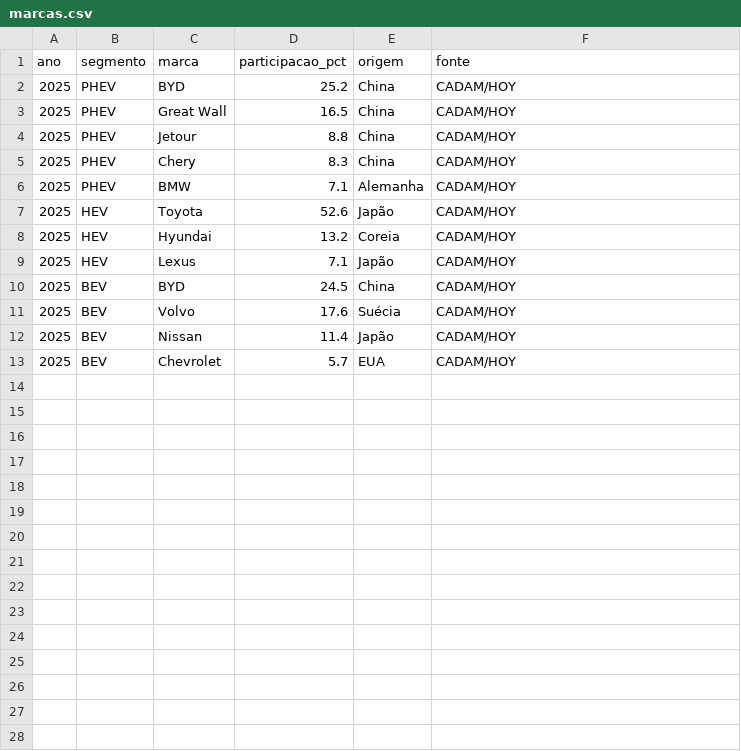
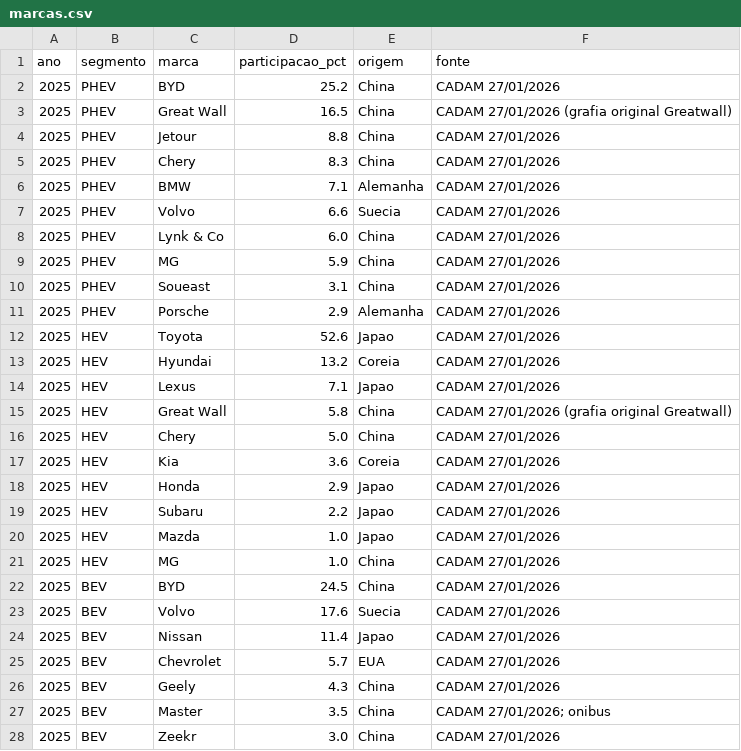
Before and after one commit to ParaguaianMax/electromovilidad-py, a CSV file: data/marcas.csv, drawn as a sheet; only a part is shown; the diff covers the shown part only.

Commit message:
dados: completa ranking CADAM 2025 e marcas do 1S 2026

```diff
--- a/data/marcas.csv
+++ b/data/marcas.csv
@@ -1,13 +1,28 @@
 ano,segmento,marca,participacao_pct,origem,fonte
-2025,PHEV,BYD,25.2,China,CADAM/HOY
-2025,PHEV,Great Wall,16.5,China,CADAM/HOY
-2025,PHEV,Jetour,8.8,China,CADAM/HOY
-2025,PHEV,Chery,8.3,China,CADAM/HOY
-2025,PHEV,BMW,7.1,Alemanha,CADAM/HOY
-2025,HEV,Toyota,52.6,Japão,CADAM/HOY
-2025,HEV,Hyundai,13.2,Coreia,CADAM/HOY
-2025,HEV,Lexus,7.1,Japão,CADAM/HOY
-2025,BEV,BYD,24.5,China,CADAM/HOY
-2025,BEV,Volvo,17.6,Suécia,CADAM/HOY
-2025,BEV,Nissan,11.4,Japão,CADAM/HOY
-2025,BEV,Chevrolet,5.7,EUA,CADAM/HOY
+2025,PHEV,BYD,25.2,China,CADAM 27/01/2026
+2025,PHEV,Great Wall,16.5,China,CADAM 27/01/2026 (grafia original Greatwall)
+2025,PHEV,Jetour,8.8,China,CADAM 27/01/2026
+2025,PHEV,Chery,8.3,China,CADAM 27/01/2026
+2025,PHEV,BMW,7.1,Alemanha,CADAM 27/01/2026
+2025,PHEV,Volvo,6.6,Suecia,CADAM 27/01/2026
+2025,PHEV,Lynk & Co,6.0,China,CADAM 27/01/2026
+2025,PHEV,MG,5.9,China,CADAM 27/01/2026
+2025,PHEV,Soueast,3.1,China,CADAM 27/01/2026
+2025,PHEV,Porsche,2.9,Alemanha,CADAM 27/01/2026
+2025,HEV,Toyota,52.6,Japao,CADAM 27/01/2026
+2025,HEV,Hyundai,13.2,Coreia,CADAM 27/01/2026
+2025,HEV,Lexus,7.1,Japao,CADAM 27/01/2026
+2025,HEV,Great Wall,5.8,China,CADAM 27/01/2026 (grafia original Greatwall)
+2025,HEV,Chery,5.0,China,CADAM 27/01/2026
+2025,HEV,Kia,3.6,Coreia,CADAM 27/01/2026
+2025,HEV,Honda,2.9,Japao,CADAM 27/01/2026
+2025,HEV,Subaru,2.2,Japao,CADAM 27/01/2026
+2025,HEV,Mazda,1.0,Japao,CADAM 27/01/2026
+2025,HEV,MG,1.0,China,CADAM 27/01/2026
+2025,BEV,BYD,24.5,China,CADAM 27/01/2026
+2025,BEV,Volvo,17.6,Suecia,CADAM 27/01/2026
+2025,BEV,Nissan,11.4,Japao,CADAM 27/01/2026
+2025,BEV,Chevrolet,5.7,EUA,CADAM 27/01/2026
+2025,BEV,Geely,4.3,China,CADAM 27/01/2026
+2025,BEV,Master,3.5,China,CADAM 27/01/2026; onibus
+2025,BEV,Zeekr,3.0,China,CADAM 27/01/2026
```
Also changed, not shown: 9 added rows elsewhere in this file.
